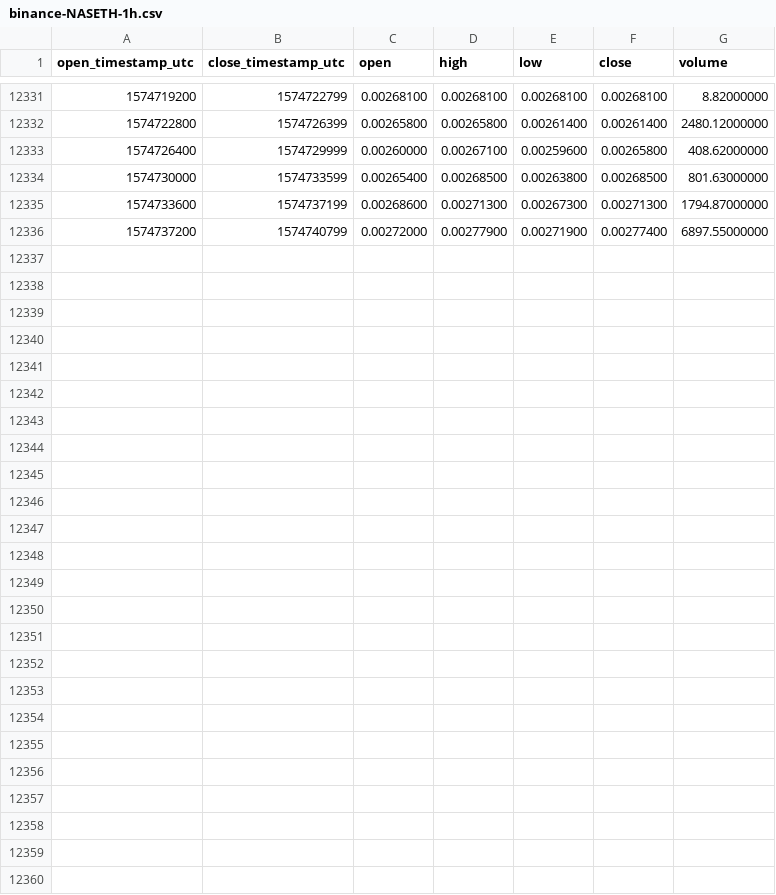
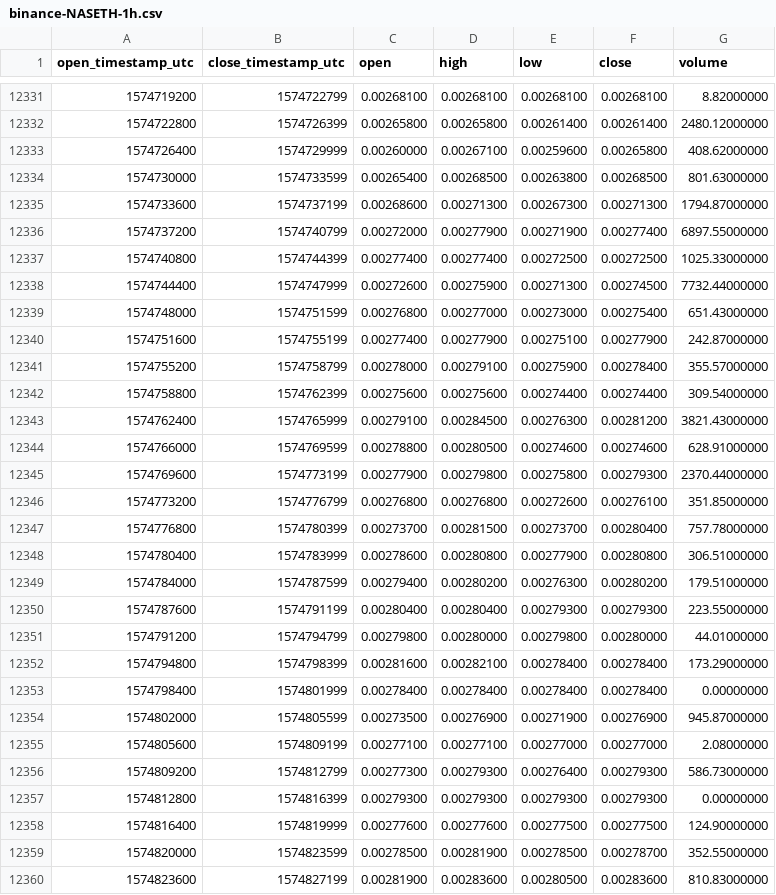
Before and after one commit to cryptobigbro/binance-NASETH, a CSV file: binance-NASETH-1h.csv, drawn as a sheet; only a part is shown, gaps mark what is left out.

Commit message:
Update OHLCV data.

```diff
--- a/binance-NASETH-1h.csv
+++ b/binance-NASETH-1h.csv
@@ -12336 +12336,25 @@ open_timestamp_utc,close_timestamp_utc,open,high,low,close,volume
 1574737200,1574740799,0.00272000,0.00277900,0.00271900,0.00277400,6897.55000000
+1574740800,1574744399,0.00277400,0.00277400,0.00272500,0.00272500,1025.33000000
+1574744400,1574747999,0.00272600,0.00275900,0.00271300,0.00274500,7732.44000000
+1574748000,1574751599,0.00276800,0.00277000,0.00273000,0.00275400,651.43000000
+1574751600,1574755199,0.00277400,0.00277900,0.00275100,0.00277900,242.87000000
+1574755200,1574758799,0.00278000,0.00279100,0.00275900,0.00278400,355.57000000
+1574758800,1574762399,0.00275600,0.00275600,0.00274400,0.00274400,309.54000000
+1574762400,1574765999,0.00279100,0.00284500,0.00276300,0.00281200,3821.43000000
+1574766000,1574769599,0.00278800,0.00280500,0.00274600,0.00274600,628.91000000
+1574769600,1574773199,0.00277900,0.00279800,0.00275800,0.00279300,2370.44000000
+1574773200,1574776799,0.00276800,0.00276800,0.00272600,0.00276100,351.85000000
+1574776800,1574780399,0.00273700,0.00281500,0.00273700,0.00280400,757.78000000
+1574780400,1574783999,0.00278600,0.00280800,0.00277900,0.00280800,306.51000000
+1574784000,1574787599,0.00279400,0.00280200,0.00276300,0.00280200,179.51000000
+1574787600,1574791199,0.00280400,0.00280400,0.00279300,0.00279300,223.55000000
+1574791200,1574794799,0.00279800,0.00280000,0.00279800,0.00280000,44.01000000
+1574794800,1574798399,0.00281600,0.00282100,0.00278400,0.00278400,173.29000000
+1574798400,1574801999,0.00278400,0.00278400,0.00278400,0.00278400,0.00000000
+1574802000,1574805599,0.00273500,0.00276900,0.00271900,0.00276900,945.87000000
+1574805600,1574809199,0.00277100,0.00277100,0.00277000,0.00277000,2.08000000
+1574809200,1574812799,0.00277300,0.00279300,0.00276400,0.00279300,586.73000000
+1574812800,1574816399,0.00279300,0.00279300,0.00279300,0.00279300,0.00000000
+1574816400,1574819999,0.00277600,0.00277600,0.00277500,0.00277500,124.90000000
+1574820000,1574823599,0.00278500,0.00281900,0.00278500,0.00278700,352.55000000
+1574823600,1574827199,0.00281900,0.00283600,0.00280500,0.00283600,810.83000000
```
Also changed, not shown: binance-NASETH-1d.csv.
